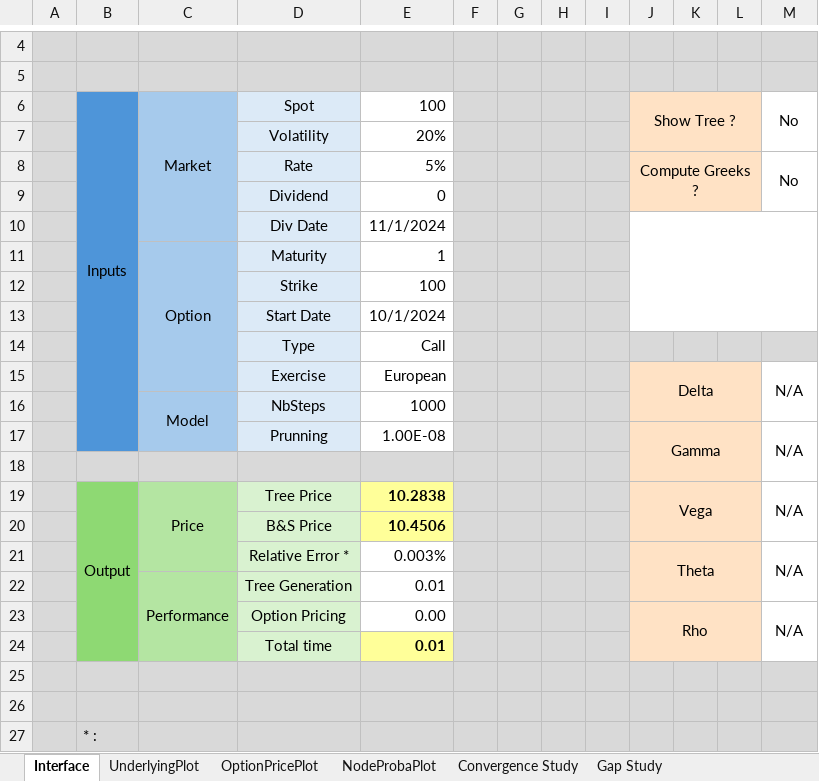
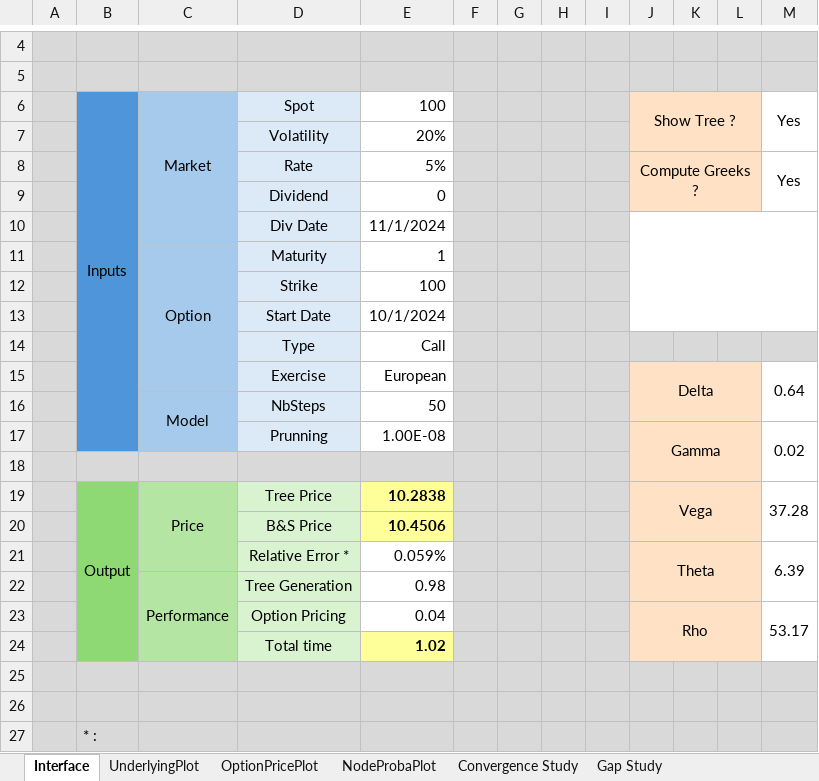
Before and after one commit to baptistedfr/Trinomial-Tree, an Excel workbook: PricingOptions.xlsm, sheet Interface, drawn as a sheet; only a part is shown, gaps mark what is left out; values as stored, in another font and other column widths than the file's, no borders; charts and pictures and conditional formats not drawn; the diff names each change by its address in the sheet, - before the commit and + after, or states it on an @@ line.

```diff
--- a/PricingOptions.xlsm (sheet Interface)
+++ b/PricingOptions.xlsm (sheet Interface)
-M6: No
+M6: Yes
-M8: No
+M8: Yes
-M15: N/A
+M15: 0.64
-E16: 1000
+E16: 50
-M17: N/A
+M17: 0.02
-M19: N/A
+M19: 37.28
-E21: 0.003%
+E21: 0.059%
-M21: N/A
+M21: 6.39
-E22: 0.01
+E22: 0.98
-E23: 0.00
+E23: 0.04
-M23: N/A
+M23: 53.17
-E24: 0.01
+E24: 1.02
```
Also changed, not shown: sheet OptionPricePlot, sheet NodeProbaPlot, sheet UnderlyingPlot, sheet Gap Study, charts or pictures, 1 other file.
